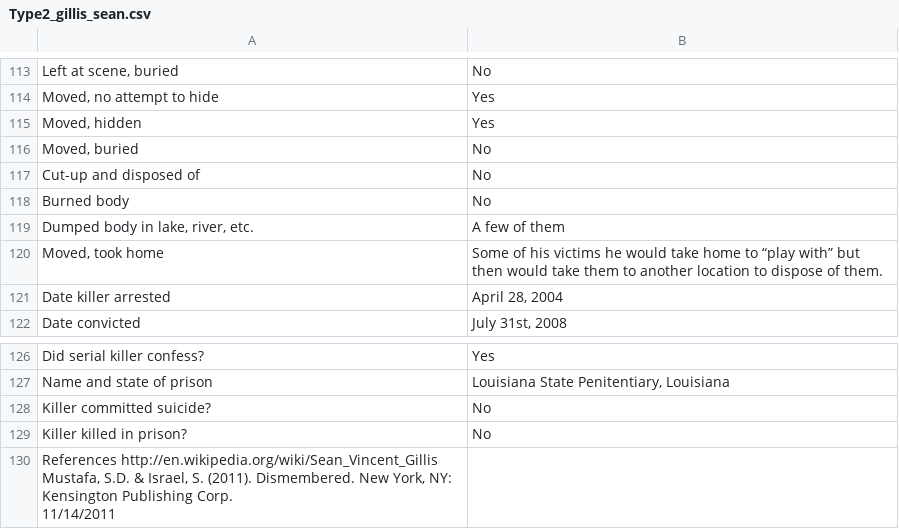
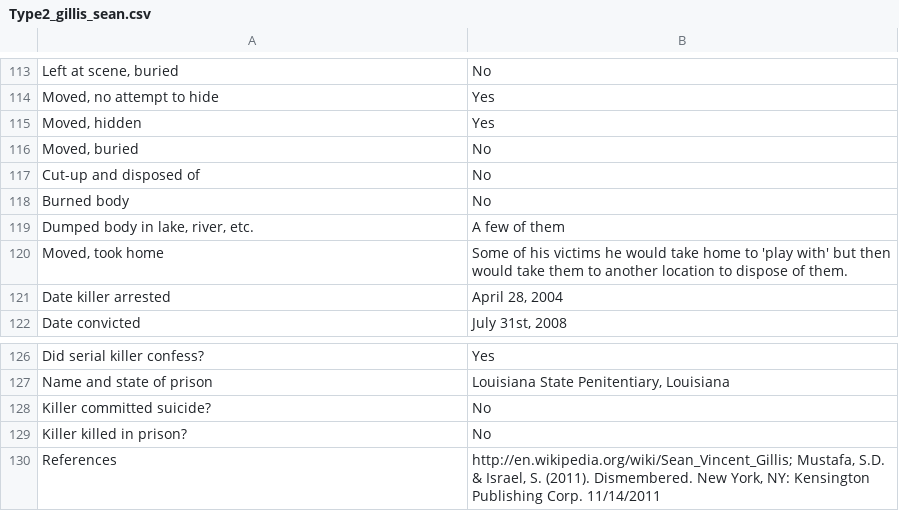
Before and after one commit to ajithksenthil/CrimeArchetypes, a CSV file: mnt/data/csv/Type2_gillis_sean.csv, drawn as a sheet; only a part is shown, gaps mark what is left out; removed rows and columns are numbered as before the commit, all else as after; ↵ is a line break in a cell; the diff names each change by its address in the sheet, - before the commit and + after, or states it on an @@ line.

Commit message:
CLEANED_Type2_gillis_sean.csv

```diff
--- a/mnt/data/csv/Type2_gillis_sean.csv
+++ b/mnt/data/csv/Type2_gillis_sean.csv
-B120: …home to “play with” but then…
+B120: …home to 'play with' but then…
-row 130: References http://en.wikipedia.org/wiki/Sean_Vincent_Gillis ↵ Mustafa, S.D. & Israel, S. (2011). Dismembered. New York, NY: Kensington Publishing Corp. ↵ 11/14/2011
+row 130: References | http://en.wikipedia.org/wiki/Sean_Vincent_Gillis; Mustafa, S.D. & Israel, S. (2011). Dismembered. New York, NY: Kensington Publishing Corp. 11/14/2011
```
